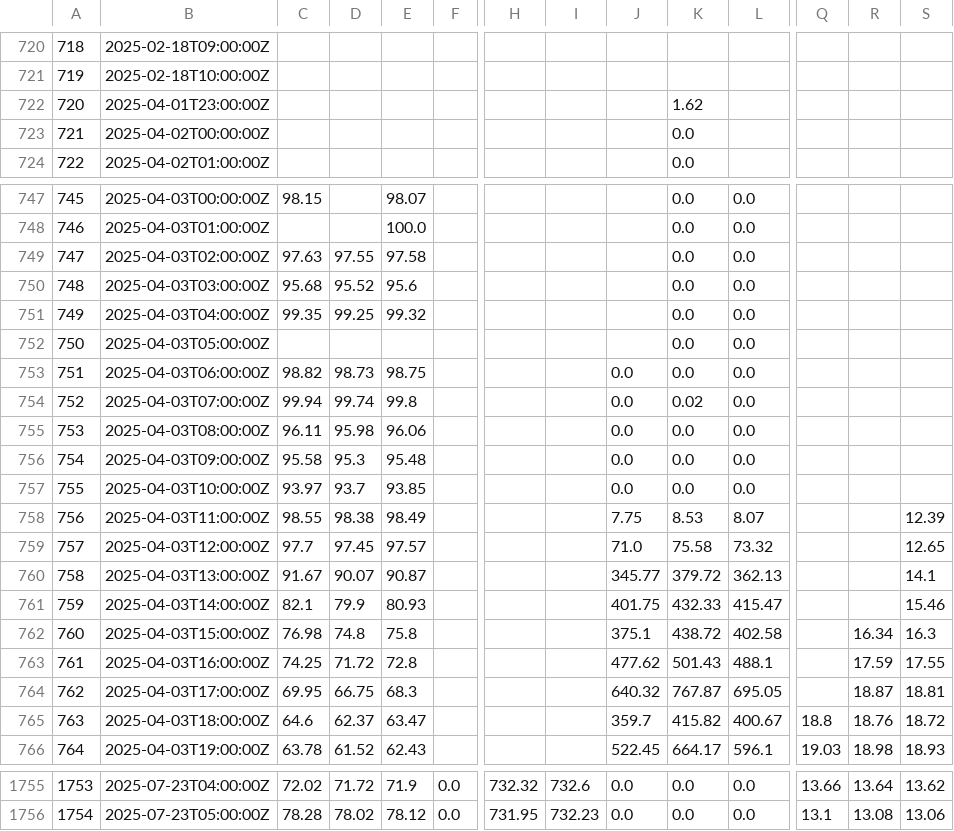
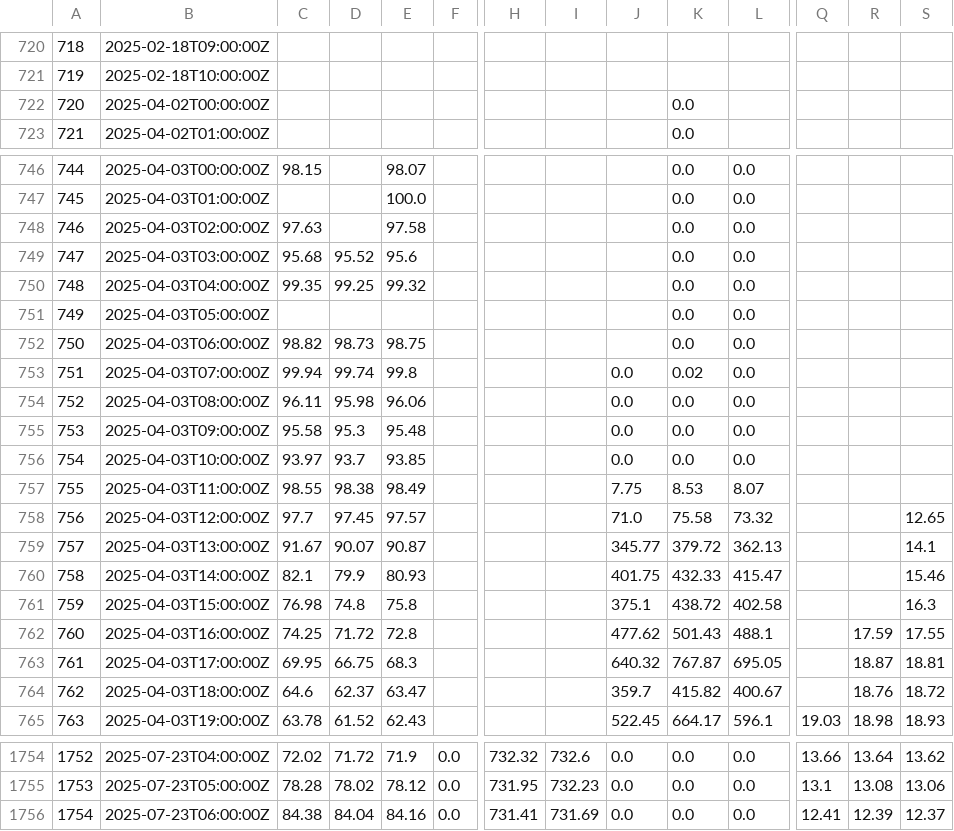
Before and after one commit to ccardenas93/weather_forecast, a CSV file: merged_data_export.csv, drawn as a sheet; only a part is shown, gaps mark what is left out; removed rows and columns are numbered as before the commit, all else as after; rows hold the shown columns only; the diff covers the shown part only; the diff names each change by its address in the sheet, - before the commit and + after, or states it on an @@ line.

```diff
--- a/merged_data_export.csv
+++ b/merged_data_export.csv
-row 722: 720 | 2025-04-01T23:00:00Z |  |  |  |  |  |  |  | 1.62
@@ column A renumbered between rows 722 and 1755 @@
-D748: 97.55
+D748: (empty)
-J752: 0.0
+J752: (empty)
-S757: 12.39
+S757: (empty)
-R761: 16.34
+R761: (empty)
-Q764: 18.8
+Q764: (empty)
+row 1756: 1754 | 2025-07-23T06:00:00Z | 84.38 | 84.04 | 84.16 | 0.0 | 731.41 | 731.69 | 0.0 | 0.0 | 0.0 | 12.41 | 12.39 | 12.37
```
Also changed, not shown: 8 edited cells elsewhere in this file, 1 other file.
